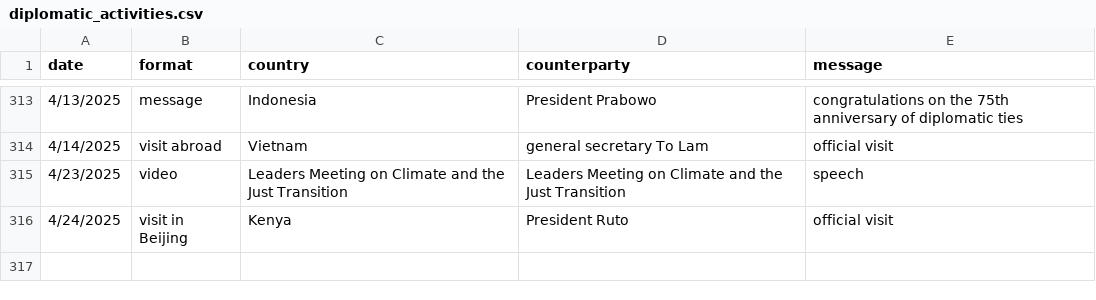
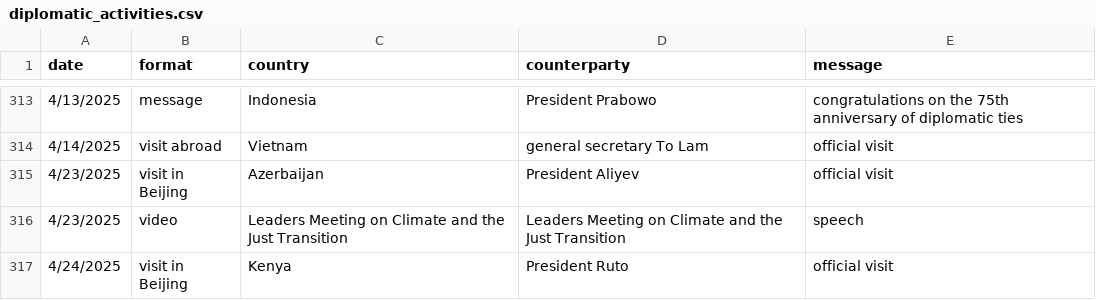
Before and after one commit to boshishuoshuo/boshishuoshuo.github.io, a CSV file: _data/diplomatic_activities.csv, drawn as a sheet; only a part is shown, gaps mark what is left out.

Commit message:
Update diplomatic activities 2025/4/23

```diff
--- a/_data/diplomatic_activities.csv
+++ b/_data/diplomatic_activities.csv
@@ -314,2 +314,3 @@ date,format,country,counterparty,message
 4/14/2025,visit abroad,Vietnam,general secretary To Lam,official visit
+4/23/2025,visit in Beijing,Azerbaijan,President Aliyev,official visit
 4/23/2025,video,Leaders Meeting on Climate and the Just Transition,Leaders Meeting on Climate and the Just Transition,speech
```
